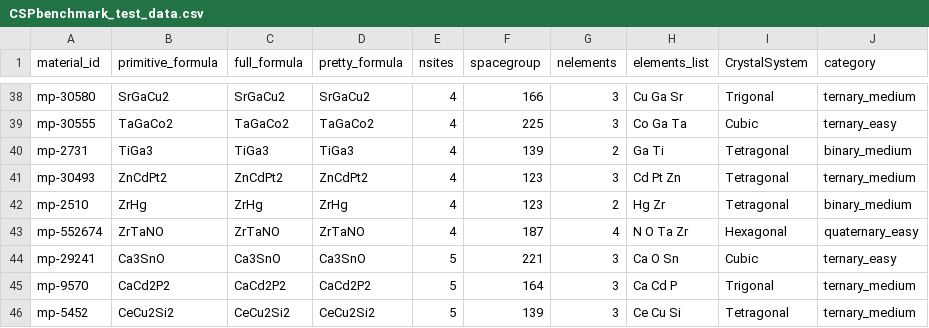
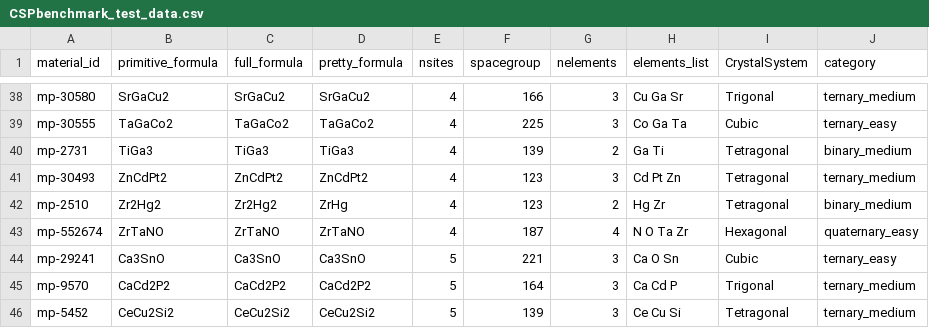
Before and after one commit to usccolumbia/cspbenchmark, a CSV file: data/CSPbenchmark_test_data.csv, drawn as a sheet; only a part is shown, gaps mark what is left out.

Commit message:
Update CSPbenchmark_test_data.csv

```diff
--- a/data/CSPbenchmark_test_data.csv
+++ b/data/CSPbenchmark_test_data.csv
@@ -41,3 +41,3 @@ mp-2731,TiGa3,TiGa3,TiGa3,4,139,2,Ga Ti,Tetragonal,binary_medium
 mp-30493,ZnCdPt2,ZnCdPt2,ZnCdPt2,4,123,3,Cd Pt Zn,Tetragonal,ternary_medium
-mp-2510,ZrHg,ZrHg,ZrHg,4,123,2,Hg Zr,Tetragonal,binary_medium
+mp-2510,Zr2Hg2,Zr2Hg2,ZrHg,4,123,2,Hg Zr,Tetragonal,binary_medium
 mp-552674,ZrTaNO,ZrTaNO,ZrTaNO,4,187,4,N O Ta Zr,Hexagonal,quaternary_easy
```
